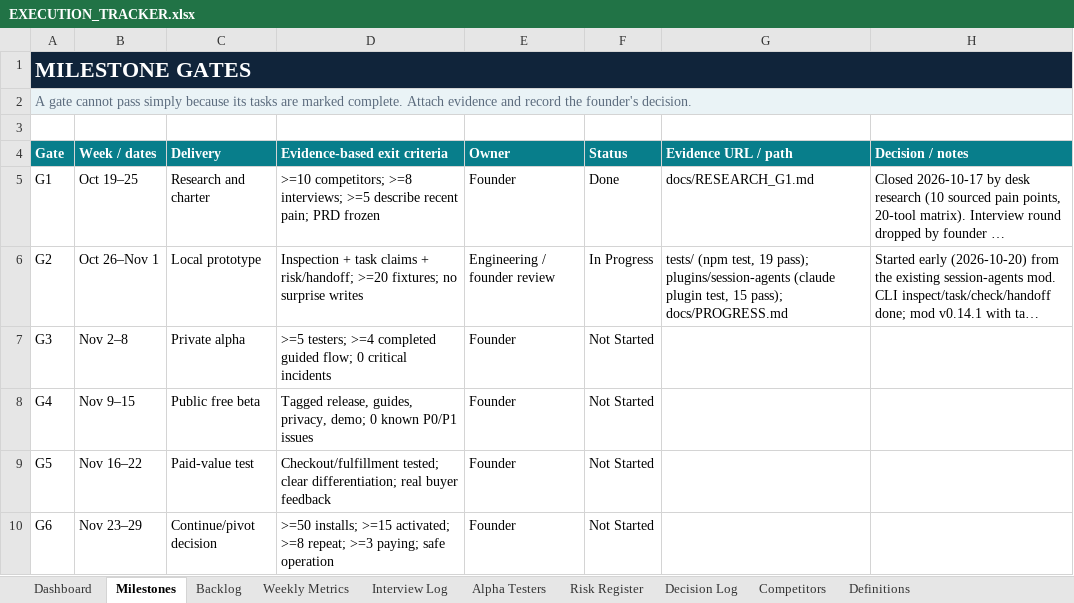
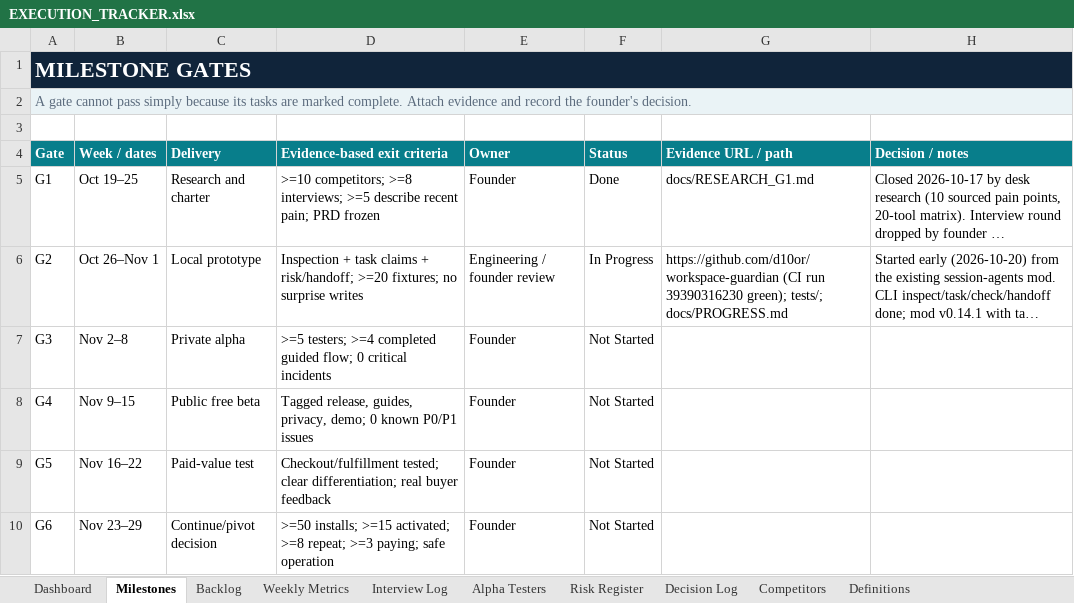
Before and after one commit to d10or/workspace-guardian, an Excel workbook: docs/EXECUTION_TRACKER.xlsx, sheet Milestones, drawn as a sheet; long unchanged cells end in …; values as stored, in another font and other column widths than the file's, no borders; conditional formats not drawn; the diff names each change by its address in the sheet, - before the commit and + after, or states it on an @@ line.

```diff
--- a/docs/EXECUTION_TRACKER.xlsx (sheet Milestones)
+++ b/docs/EXECUTION_TRACKER.xlsx (sheet Milestones)
-G6 (Evidence URL / path): tests/ (npm test, 19 pass); plugins/session-agents (claude plugin test, 15 pass); docs/PROGRESS.md
+G6 (Evidence URL / path): https://github.com/d10or/workspace-guardian (CI run 39390316230 green); tests/; docs/PROGRESS.md
```
Also changed, not shown: sheet Backlog, 2 other files.
